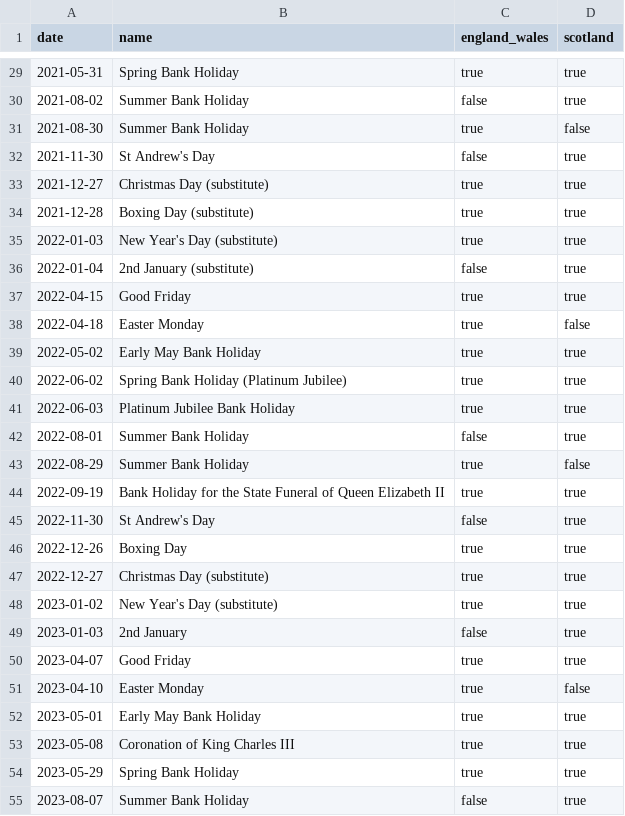
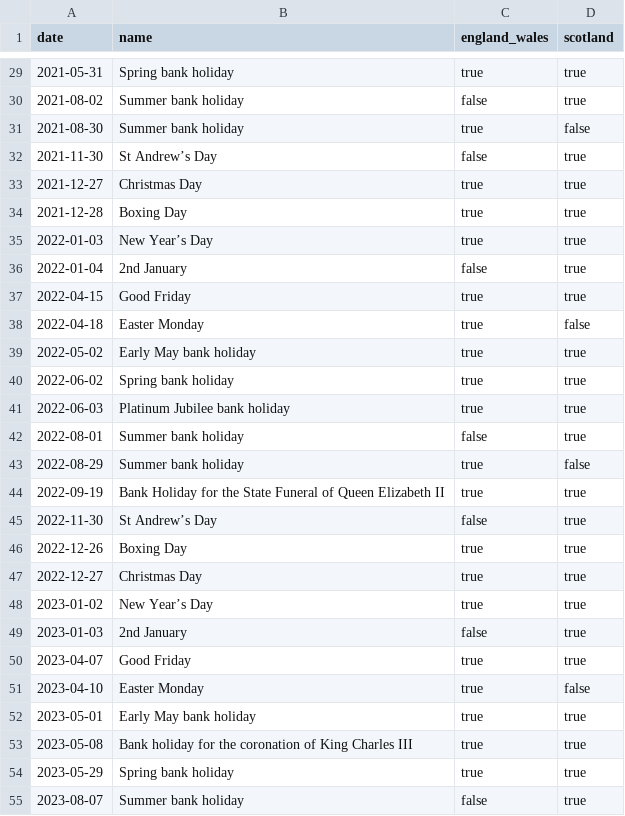
Before and after one commit to BarsantiMatteo/serl-mock, a CSV file: data/reference/uk_bank_holidays_england_wales_scotland.csv, drawn as a sheet; only a part is shown, gaps mark what is left out; the diff covers the shown part only.

```diff
--- a/data/reference/uk_bank_holidays_england_wales_scotland.csv
+++ b/data/reference/uk_bank_holidays_england_wales_scotland.csv
@@ -29,21 +29,21 @@ date,name,england_wales,scotland
-2021-05-31,Spring Bank Holiday,true,true
-2021-08-02,Summer Bank Holiday,false,true
-2021-08-30,Summer Bank Holiday,true,false
-2021-11-30,St Andrew's Day,false,true
-2021-12-27,Christmas Day (substitute),true,true
-2021-12-28,Boxing Day (substitute),true,true
-2022-01-03,New Year's Day (substitute),true,true
-2022-01-04,2nd January (substitute),false,true
+2021-05-31,Spring bank holiday,true,true
+2021-08-02,Summer bank holiday,false,true
+2021-08-30,Summer bank holiday,true,false
+2021-11-30,St Andrew’s Day,false,true
+2021-12-27,Christmas Day,true,true
+2021-12-28,Boxing Day,true,true
+2022-01-03,New Year’s Day,true,true
+2022-01-04,2nd January,false,true
 2022-04-15,Good Friday,true,true
 2022-04-18,Easter Monday,true,false
-2022-05-02,Early May Bank Holiday,true,true
-2022-06-02,Spring Bank Holiday (Platinum Jubilee),true,true
-2022-06-03,Platinum Jubilee Bank Holiday,true,true
-2022-08-01,Summer Bank Holiday,false,true
-2022-08-29,Summer Bank Holiday,true,false
+2022-05-02,Early May bank holiday,true,true
+2022-06-02,Spring bank holiday,true,true
+2022-06-03,Platinum Jubilee bank holiday,true,true
+2022-08-01,Summer bank holiday,false,true
+2022-08-29,Summer bank holiday,true,false
 2022-09-19,Bank Holiday for the State Funeral of Queen Elizabeth II,true,true
-2022-11-30,St Andrew's Day,false,true
+2022-11-30,St Andrew’s Day,false,true
 2022-12-26,Boxing Day,true,true
-2022-12-27,Christmas Day (substitute),true,true
-2023-01-02,New Year's Day (substitute),true,true
+2022-12-27,Christmas Day,true,true
+2023-01-02,New Year’s Day,true,true
 2023-01-03,2nd January,false,true
@@ -51,5 +51,5 @@ date,name,england_wales,scotland
 2023-04-10,Easter Monday,true,false
-2023-05-01,Early May Bank Holiday,true,true
-2023-05-08,Coronation of King Charles III,true,true
-2023-05-29,Spring Bank Holiday,true,true
-2023-08-07,Summer Bank Holiday,false,true
+2023-05-01,Early May bank holiday,true,true
+2023-05-08,Bank holiday for the coronation of King Charles III,true,true
+2023-05-29,Spring bank holiday,true,true
+2023-08-07,Summer bank holiday,false,true
```
Also changed, not shown: 34 added rows and 30 edited cells elsewhere in this file, 3 other files.
